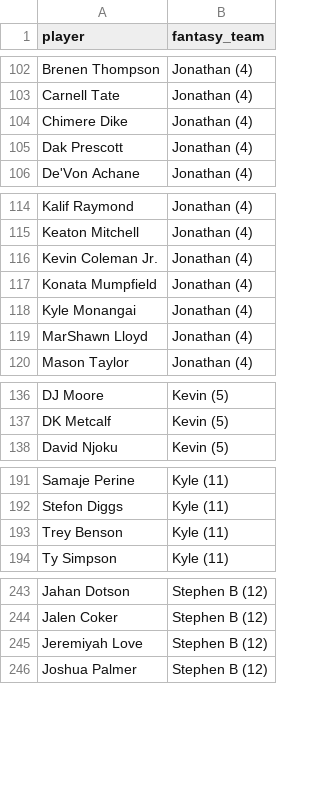
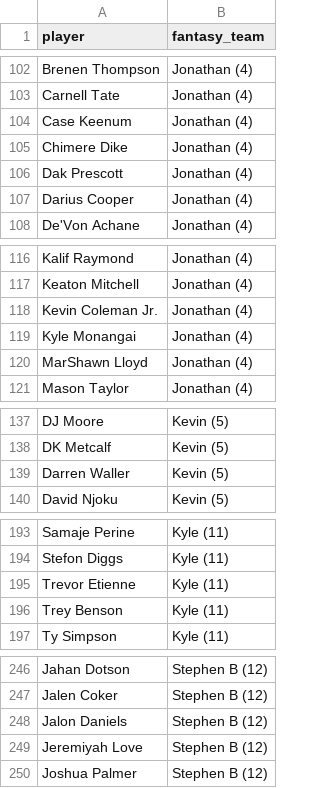
Before and after one commit to kyeill/dynasty, a CSV file: output/rosters_nfl.csv, drawn as a sheet; only a part is shown, gaps mark what is left out; removed rows and columns are numbered as before the commit, all else as after; the diff covers the shown part only; the diff names each change by its address in the sheet, - before the commit and + after, or states it on an @@ line.

```diff
--- a/output/rosters_nfl.csv
+++ b/output/rosters_nfl.csv
+row 104: Case Keenum | Jonathan (4)
+row 107: Darius Cooper | Jonathan (4)
-row 117: Konata Mumpfield | Jonathan (4)
+row 139: Darren Waller | Kevin (5)
+row 195: Trevor Etienne | Kyle (11)
+row 248: Jalon Daniels | Stephen B (12)
```
Also changed, not shown: 2 added rows, 1 removed row and 2 edited cells elsewhere in this file, lastgood/nfl_fp_dynasty.csv, output/combined_rankings_mlb.csv, 23 other files.
